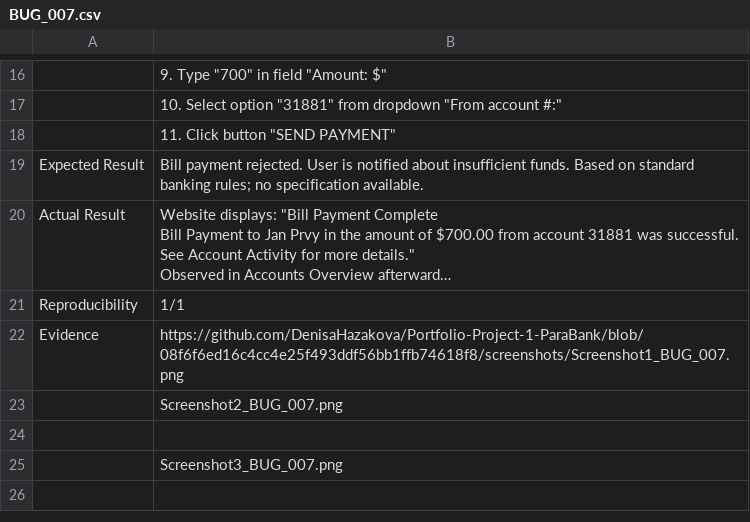
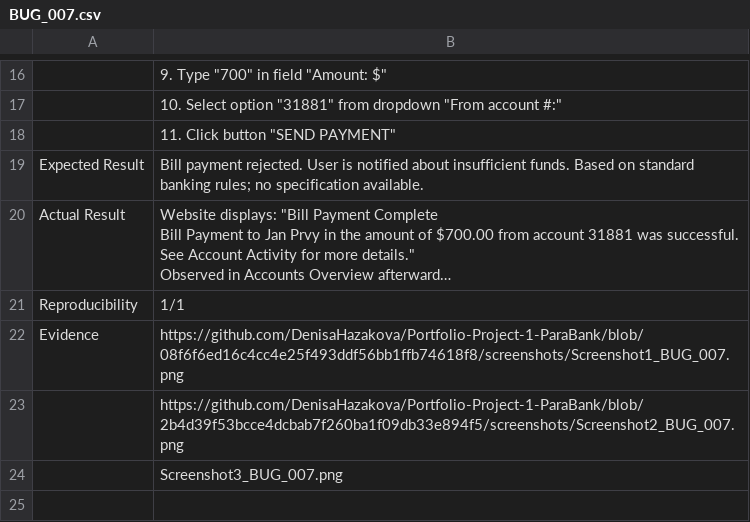
Before and after one commit to DenisaHazakova/Portfolio-Project-1-ParaBank, a CSV file: bug_reports/BUG_007.csv, drawn as a sheet; only a part is shown, gaps mark what is left out; long unchanged cells end in ….

Commit message:
Permalink added as reference for screenshot2

```diff
--- a/bug_reports/BUG_007.csv
+++ b/bug_reports/BUG_007.csv
@@ -28,4 +28,3 @@ Reproducibility,1/1
 Evidence,https://github.com/DenisaHazakova/Portfolio-Project-1-ParaBank/blob/08f6f6ed16c4cc4e25f493ddf56bb1ffb74618f8/screenshots/Screenshot1_BUG_007.png
-,Screenshot2_BUG_007.png
-,
+,https://github.com/DenisaHazakova/Portfolio-Project-1-ParaBank/blob/2b4d39f53bcce4dcbab7f260ba1f09db33e894f5/screenshots/Screenshot2_BUG_007.png
 ,Screenshot3_BUG_007.png
```
